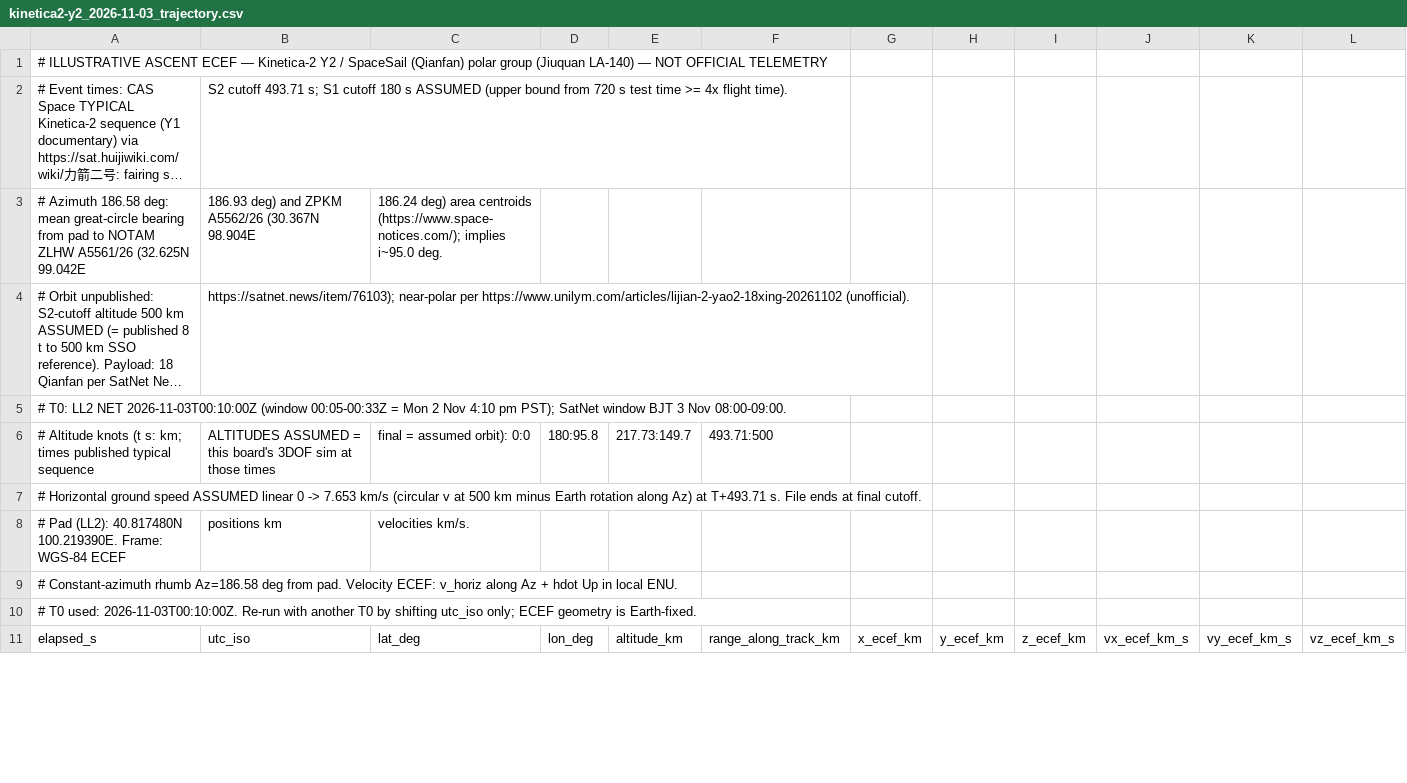
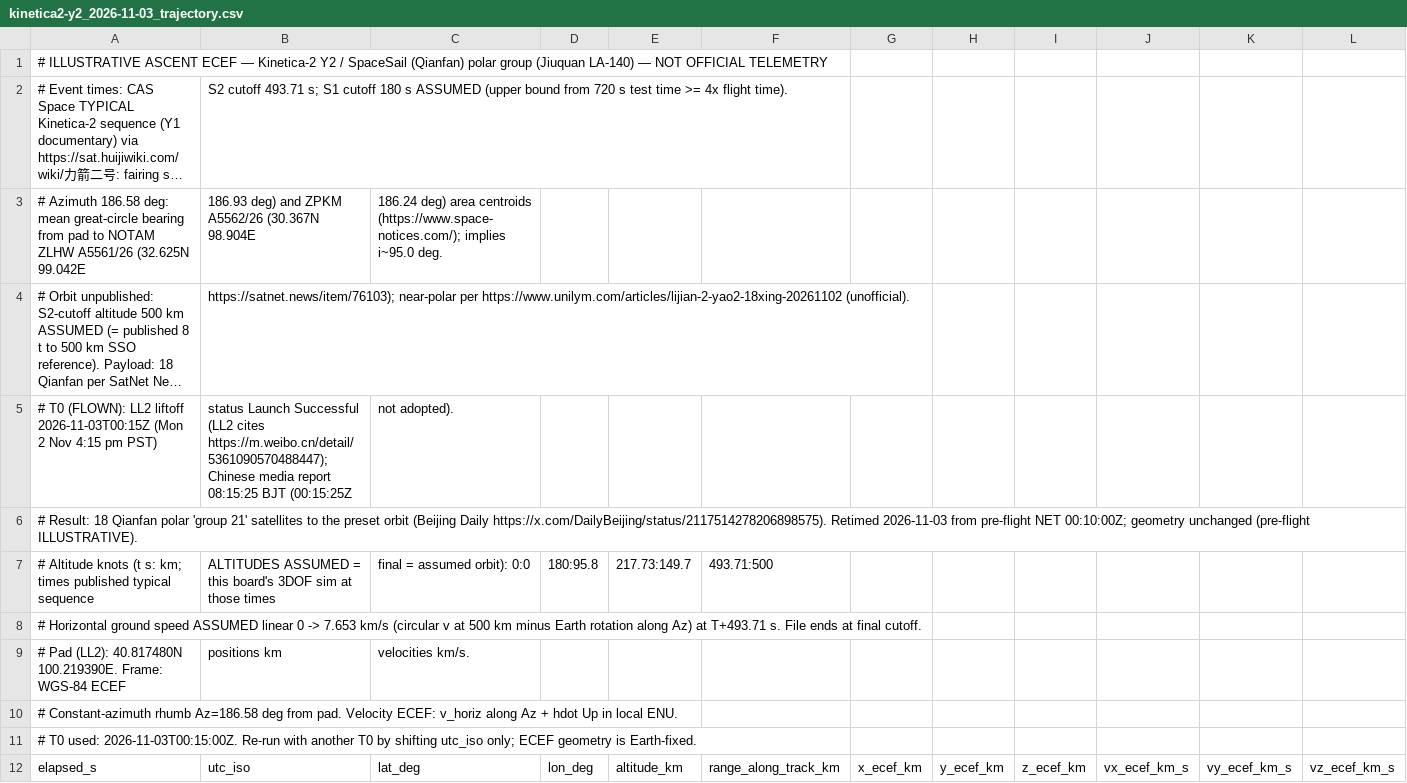
Before and after one commit to nikkelj/planet42069.org, a CSV file: artifacts/space-report/public/launches/kinetica2-y2/kinetica2-y2_2026-11-03_trajectory.csv, drawn as a sheet; only a part is shown; long unchanged cells end in …; addresses are those after the commit; rows hold the shown columns only; the diff covers the shown part only; the diff names each change by its address in the sheet, - before the commit and + after, or states it on an @@ line.

```diff
--- a/artifacts/space-report/public/launches/kinetica2-y2/kinetica2-y2_2026-11-03_trajectory.csv
+++ b/artifacts/space-report/public/launches/kinetica2-y2/kinetica2-y2_2026-11-03_trajectory.csv
+row 5: # T0 (FLOWN): LL2 liftoff 2026-11-03T00:15Z (Mon 2 Nov 4:15 pm PST) | status Launch Successful (LL2 cites https://m.weibo.cn/detail/5361090570488447); Chinese media report 08:15:25 BJT (00:15:25Z | not adopted).
-A6: # T0: LL2 NET 2026-11-03T00:10:00Z (window 00:05-00:33Z = Mon 2 Nov 4:10 pm PST); SatNet window BJT 3 Nov 08:00-09:00.
+A6: # Result: 18 Qianfan polar 'group 21' satellites to the preset orbit (Beijing Daily https://x.com/DailyBeijing/status/2117514278206898575). Retimed 2026-11-03 from pre-flight NET 00:10:00Z; geometry unchanged (pre-flight ILLUSTRATIVE).
-A11: …T0 used: 2026-11-03T00:10:00Z. Re-run with…
+A11: …T0 used: 2026-11-03T00:15:00Z. Re-run with…
```
Also changed, not shown: 100 edited cells elsewhere in this file, artifacts/space-report/public/launches/kinetica2-y2/kinetica2-y2_2026-11-03_trajectory_sim.csv, artifacts/space-report/public/launches/starlink-15-18/starlink-15-18_2026-10-31_trajectory.csv, 17 other files.
